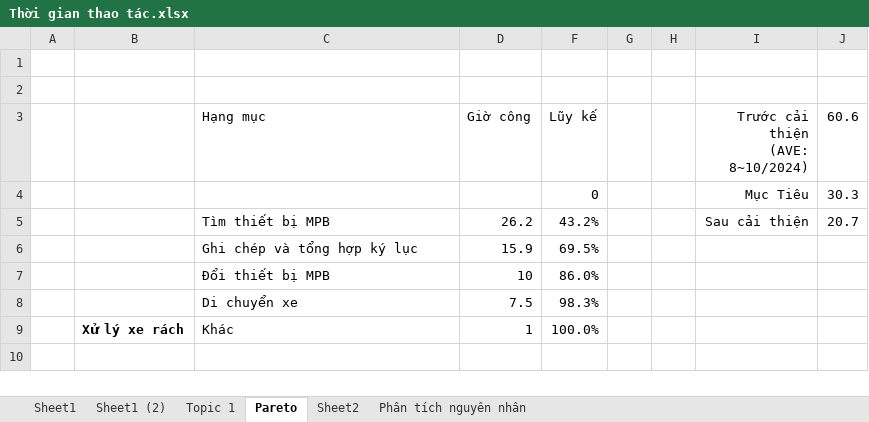
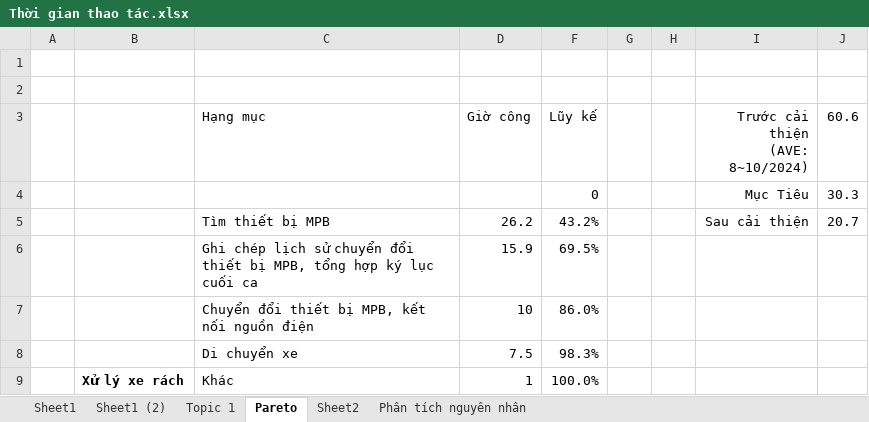
Before and after one commit to cuongpham080997/fix-report, an Excel workbook: Thời gian thao tác.xlsx, sheet Pareto, drawn as a sheet; values as stored, in another font and other column widths than the file's, no borders; charts and pictures not drawn; the diff names each change by its address in the sheet, - before the commit and + after, or states it on an @@ line.

```diff
--- a/Thời gian thao tác.xlsx (sheet Pareto)
+++ b/Thời gian thao tác.xlsx (sheet Pareto)
-C6 (Hạng mục): Ghi chép và tổng hợp ký lục
+C6 (Hạng mục): Ghi chép lịch sử chuyển đổi thiết bị MPB, tổng hợp ký lục cuối ca
-C7 (Hạng mục): Đổi thiết bị MPB
+C7 (Hạng mục): Chuyển đổi thiết bị MPB, kết nối nguồn điện
```
Also changed, not shown: sheet Sheet1, charts or pictures, 1 other file.
